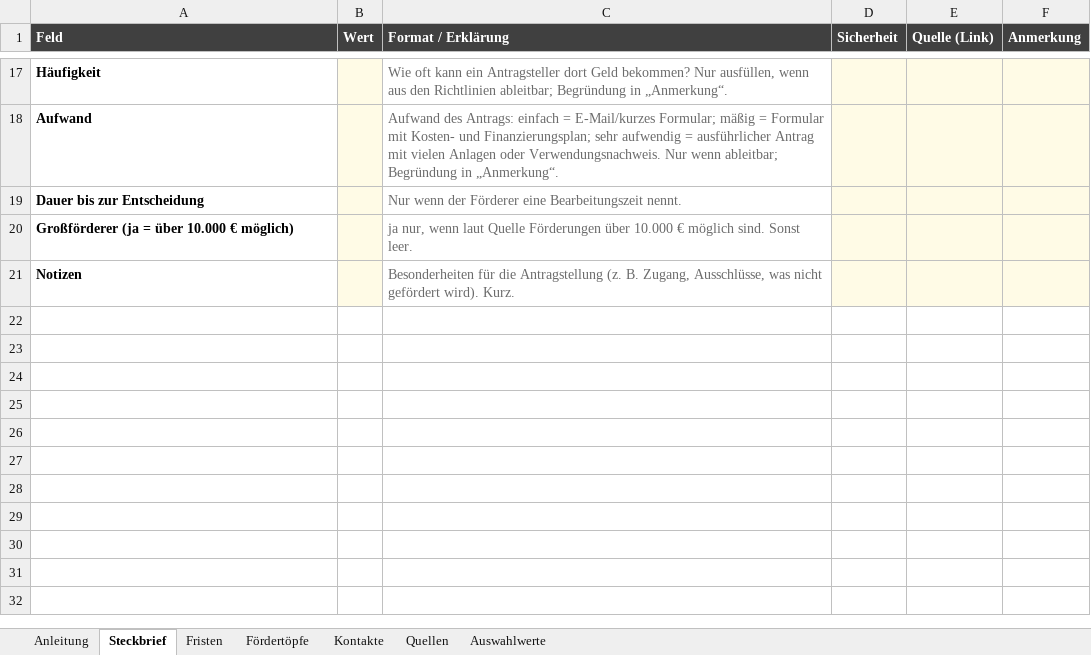
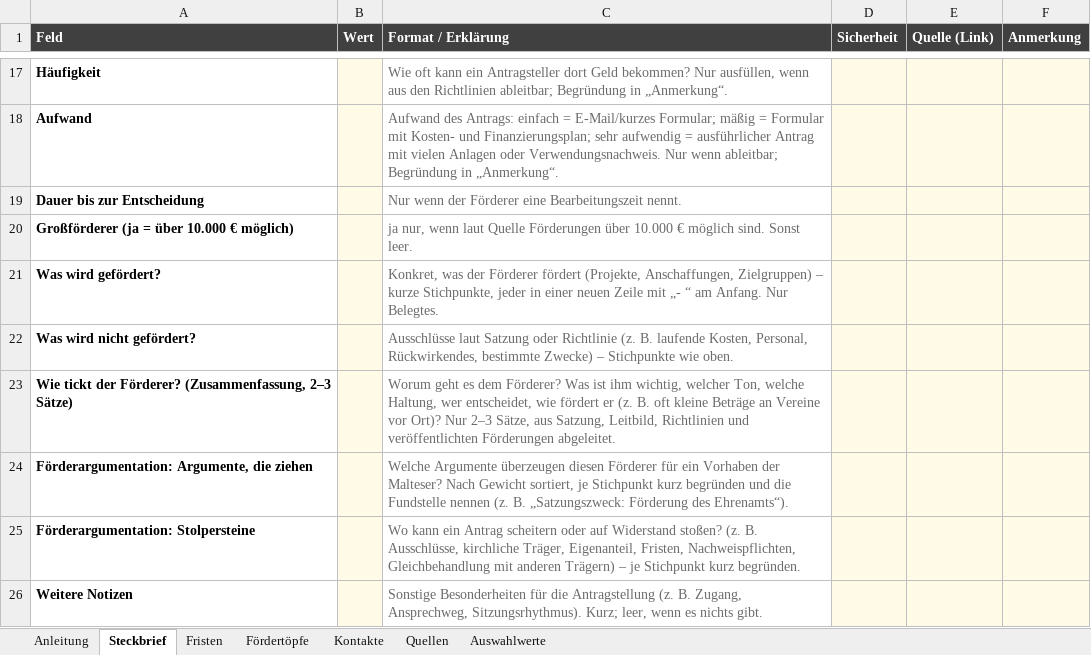
Before and after one commit to MartinA-hash-ai/Notfallapp, an Excel workbook: bedarfsliste-app/Foerderer_Copilot_Vorlage.xlsx, sheet Steckbrief, drawn as a sheet; only a part is shown, gaps mark what is left out; values as stored, in another font and other column widths than the file's, no borders; removed rows and columns are numbered as before the commit, all else as after; the diff names each change by its address in the sheet, - before the commit and + after, or states it on an @@ line.

```diff
--- a/bedarfsliste-app/Foerderer_Copilot_Vorlage.xlsx (sheet Steckbrief)
+++ b/bedarfsliste-app/Foerderer_Copilot_Vorlage.xlsx (sheet Steckbrief)
-row 21: Notizen |  | Besonderheiten für die Antragstellung (z. B. Zugang, Ausschlüsse, was nicht gefördert wird). Kurz.
+row 21: Was wird gefördert? |  | Konkret, was der Förderer fördert (Projekte, Anschaffungen, Zielgruppen) – kurze Stichpunkte, jeder in einer neuen Zeile mit „- “ am Anfang. Nur Belegtes.
+row 22: Was wird nicht gefördert? |  | Ausschlüsse laut Satzung oder Richtlinie (z. B. laufende Kosten, Personal, Rückwirkendes, bestimmte Zwecke) – Stichpunkte wie oben.
+row 23: Wie tickt der Förderer? (Zusammenfassung, 2–3 Sätze) |  | Worum geht es dem Förderer? Was ist ihm wichtig, welcher Ton, welche Haltung, wer entscheidet, wie fördert er (z. B. oft kleine Beträge an Vereine vor Ort)? Nur 2–3 Sätze, aus Satzung, Leitbild, Richtlinien und veröffentlichten Förderungen abgeleitet.
+row 24: Förderargumentation: Argumente, die ziehen |  | Welche Argumente überzeugen diesen Förderer für ein Vorhaben der Malteser? Nach Gewicht sortiert, je Stichpunkt kurz begründen und die Fundstelle nennen (z. B. „Satzungszweck: Förderung des Ehrenamts“).
+row 25: Förderargumentation: Stolpersteine |  | Wo kann ein Antrag scheitern oder auf Widerstand stoßen? (z. B. Ausschlüsse, kirchliche Träger, Eigenanteil, Fristen, Nachweispflichten, Gleichbehandlung mit anderen Trägern) – je Stichpunkt kurz begründen.
+row 26: Weitere Notizen |  | Sonstige Besonderheiten für die Antragstellung (z. B. Zugang, Ansprechweg, Sitzungsrhythmus). Kurz; leer, wenn es nichts gibt.
```
Also changed, not shown: bedarfsliste-app/Foerderplan_Vorlage.xlsx, bedarfsliste-app/UPL_Vorlage.xlsx, 8 other files.
